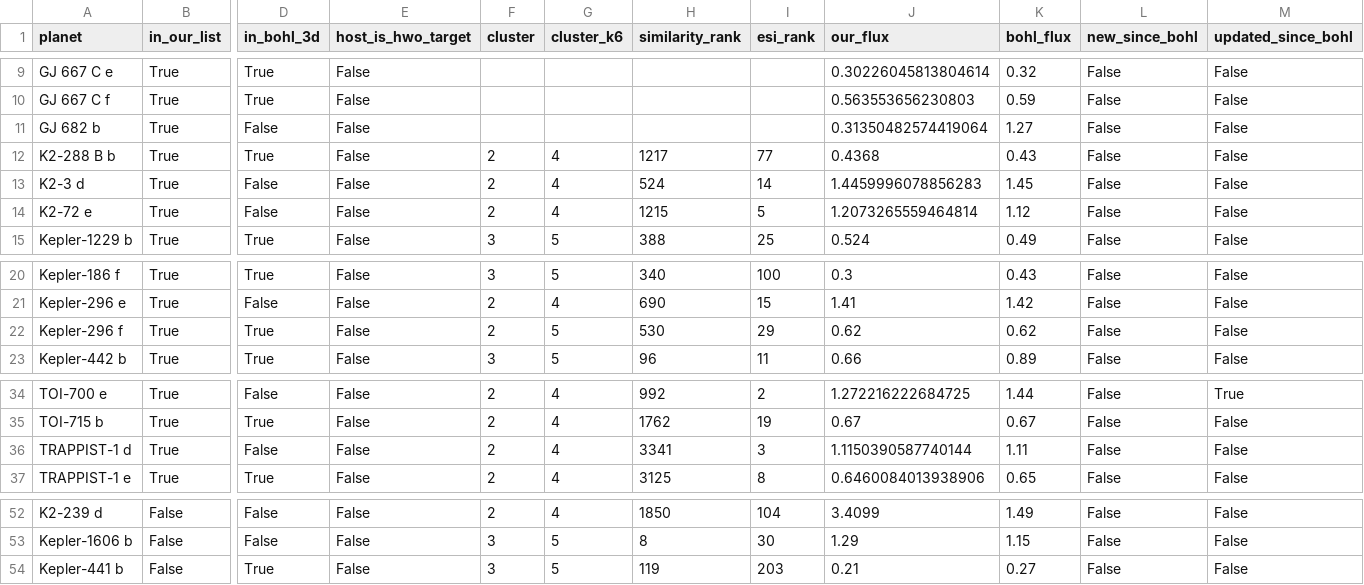
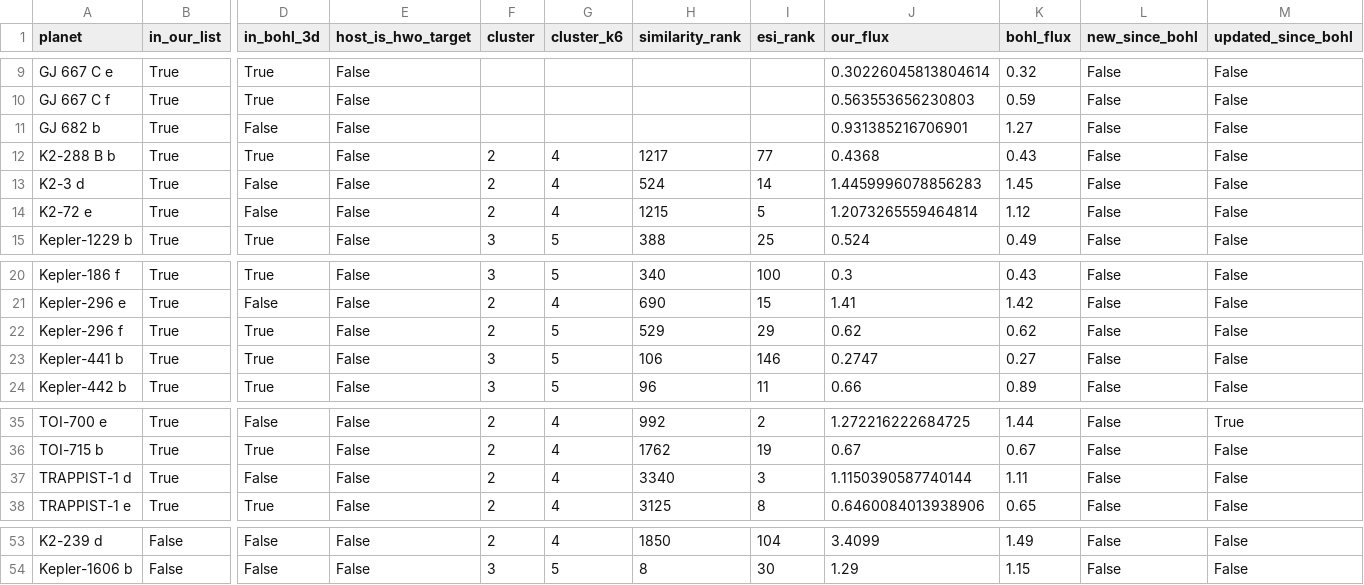
Before and after one commit to anshulsin15jn-boop/exoplanet-habitability, a CSV file: outputs/comparison_table.csv, drawn as a sheet; only a part is shown, gaps mark what is left out; removed rows and columns are numbered as before the commit, all else as after; rows hold the shown columns only; the diff names each change by its address in the sheet, - before the commit and + after, or states it on an @@ line.

```diff
--- a/outputs/comparison_table.csv
+++ b/outputs/comparison_table.csv
-J11 (our_flux): 0.31350482574419064
+J11 (our_flux): 0.931385216706901
-H22 (similarity_rank): 530
+H22 (similarity_rank): 529
+row 23: Kepler-441 b | True | True | False | 3 | 5 | 106 | 146 | 0.2747 | 0.27 | False | False
-H37 (similarity_rank): 3341
+H37 (similarity_rank): 3340
-row 54: Kepler-441 b | False | True | False | 3 | 5 | 119 | 203 | 0.21 | 0.27 | False | False
```
Also changed, not shown: data/processed/hz_candidates.csv, outputs/hz_candidates.csv, 11 other files.
